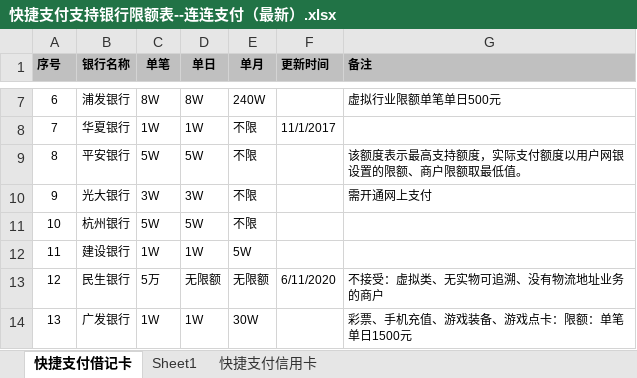
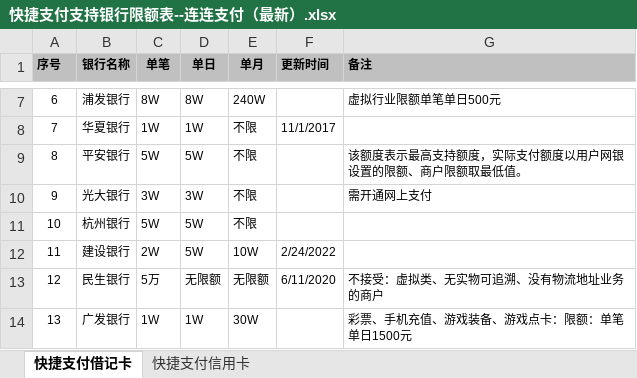
Before and after one commit to LianLianPay/Resources, an Excel workbook: 收款类产品支持银行及限额表/快捷收款/快捷支付支持银行限额表--连连支付（最新）.xlsx, sheet 快捷支付借记卡, drawn as a sheet; only a part is shown, gaps mark what is left out; values as stored, in another font and other column widths than the file's, no borders; conditional formats not drawn; the diff names each change by its address in the sheet, - before the commit and + after, or states it on an @@ line.

```diff
--- a/收款类产品支持银行及限额表/快捷收款/快捷支付支持银行限额表--连连支付（最新）.xlsx (sheet 快捷支付借记卡)
+++ b/收款类产品支持银行及限额表/快捷收款/快捷支付支持银行限额表--连连支付（最新）.xlsx (sheet 快捷支付借记卡)
-sheet tab: Sheet1
-C12 (单笔): 1W
+C12 (单笔): 2W
-D12 (单日): 1W
+D12 (单日): 5W
-E12 (单月): 5W
+E12 (单月): 10W
-F12 (更新时间): (empty)
+F12 (更新时间): 2/24/2022
```
Also changed, not shown: sheet 快捷支付信用卡.
